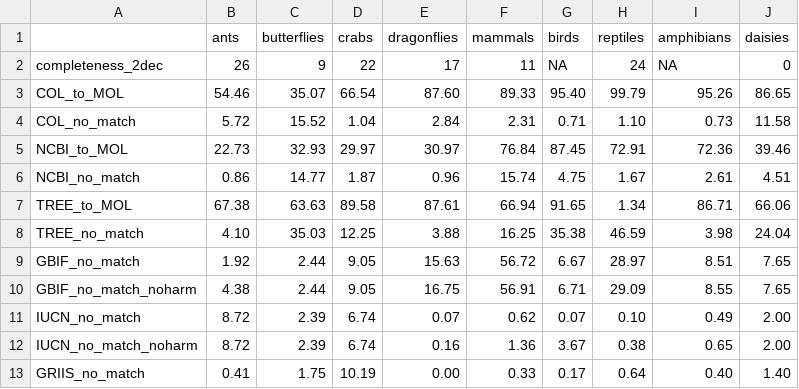
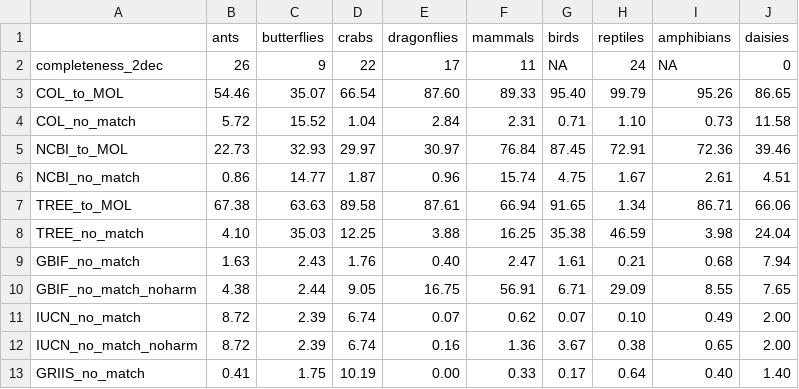
Before and after one commit to AquaAuma/review_gist, a CSV file: results/matching_results.csv, drawn as a sheet.

Commit message:
update the GBIF matchings

```diff
--- a/results/matching_results.csv
+++ b/results/matching_results.csv
@@ -8,3 +8,3 @@
 "TREE_no_match"," 4.10","35.03","12.25"," 3.88","16.25","35.38","46.59"," 3.98","24.04"
-"GBIF_no_match"," 1.92"," 2.44"," 9.05","15.63","56.72"," 6.67","28.97"," 8.51"," 7.65"
+"GBIF_no_match","1.63","2.43","1.76","0.40","2.47","1.61","0.21","0.68","7.94"
 "GBIF_no_match_noharm"," 4.38"," 2.44"," 9.05","16.75","56.91"," 6.71","29.09"," 8.55"," 7.65"
```
Also changed, not shown: results/matching_results_scores.csv.
